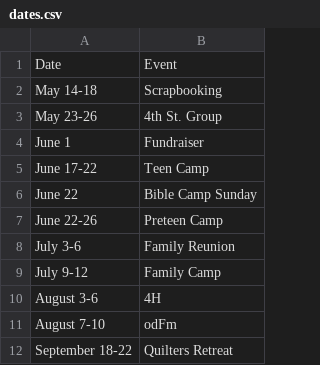
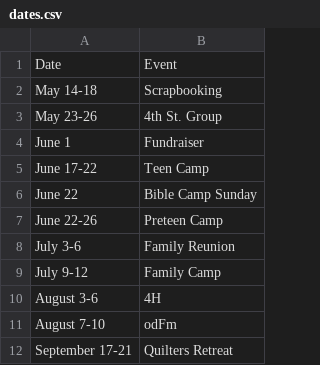
Before and after one commit to galileebiblecampmn/galileebiblecampmn.github.io, a CSV file: _data/dates.csv, drawn as a sheet.

Commit message:
feat: :sparkles: Update dates for 2025

```diff
--- a/_data/dates.csv
+++ b/_data/dates.csv
@@ -11,2 +11,2 @@ August 3-6,4H
 August 7-10, odFm
-September 18-22,Quilters Retreat
+September 17-21,Quilters Retreat
```
